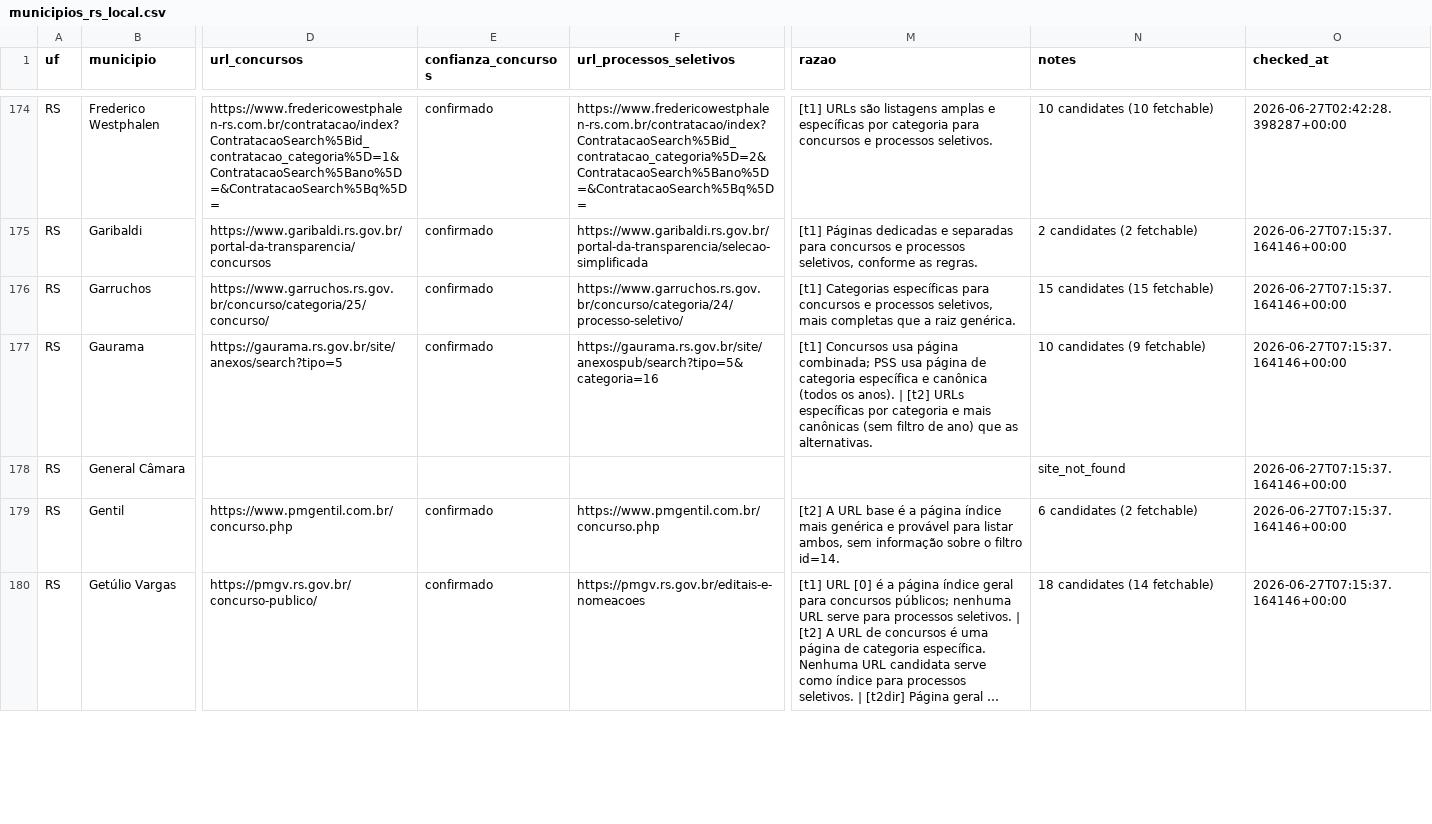
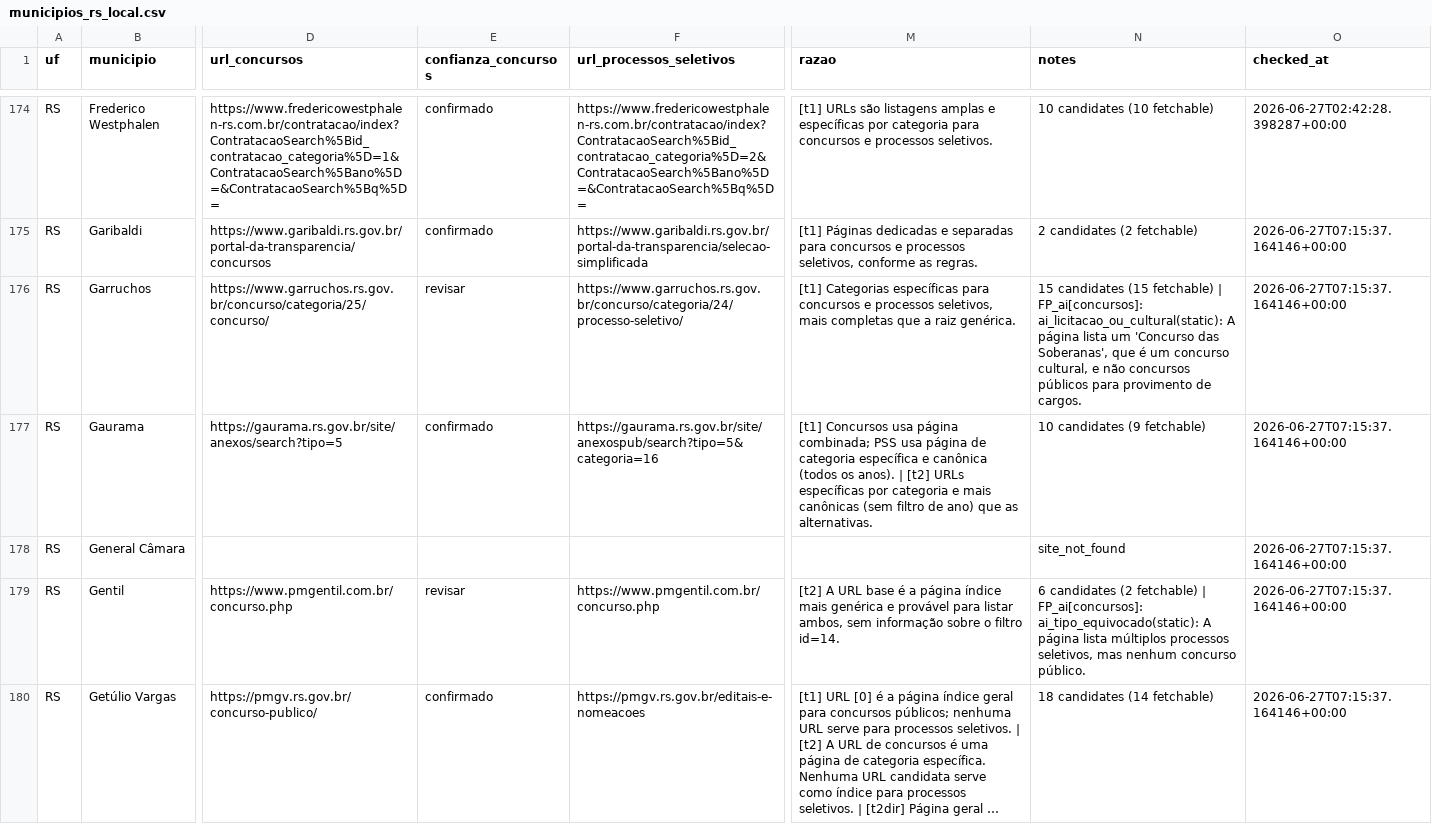
Before and after one commit to luisesantamaria/concursos-tracker, a CSV file: data/fase2/municipios_rs_local.csv, drawn as a sheet; only a part is shown, gaps mark what is left out; long unchanged cells end in …; the diff covers the shown part only; the diff names each change by its address in the sheet, - before the commit and + after, or states it on an @@ line.

```diff
--- a/data/fase2/municipios_rs_local.csv
+++ b/data/fase2/municipios_rs_local.csv
-E176 (confianza_concursos): confirmado
+E176 (confianza_concursos): revisar
-N176 (notes): …(15 fetchable)
+N176 (notes): …(15 fetchable) | FP_ai[concursos]: ai_licitacao_ou_cultural(static): A página lista um 'Concurso das Soberanas', que é um concurso cultural, e não concursos públicos para provimento de cargos.
-E179 (confianza_concursos): confirmado
+E179 (confianza_concursos): revisar
-N179 (notes): …(2 fetchable)
+N179 (notes): …(2 fetchable) | FP_ai[concursos]: ai_tipo_equivocado(static): A página lista múltiplos processos seletivos, mas nenhum concurso público.
```
Also changed, not shown: 50 edited cells elsewhere in this file.
